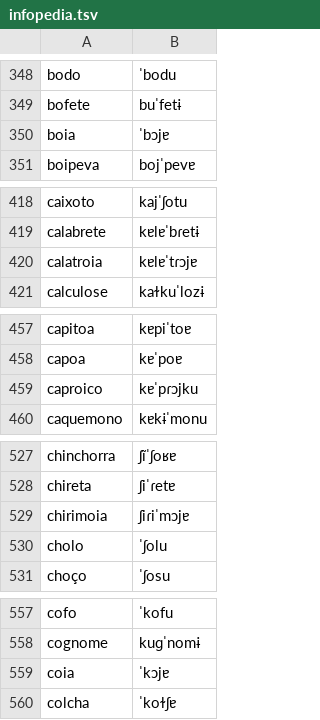
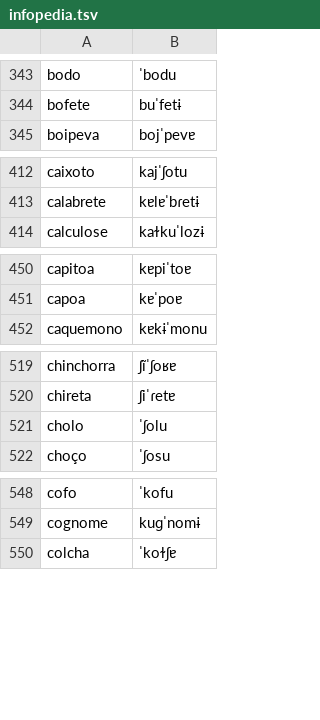
Before and after one commit to loom-ai-org/tugaphone.cpp, a TSV file: data/o2i-lexicons/pt-PT/infopedia.tsv, drawn as a sheet; only a part is shown, gaps mark what is left out; the diff covers the shown part only; the diff names each change by its address in the sheet, - before the commit and + after, or states it on an @@ line.

```diff
--- a/data/o2i-lexicons/pt-PT/infopedia.tsv
+++ b/data/o2i-lexicons/pt-PT/infopedia.tsv
-row 350: boia | ˈbɔjɐ
-row 420: calatroia | kɐlɐˈtɾɔjɐ
-row 459: caproico | kɐˈpɾɔjku
-row 529: chirimoia | ʃiɾiˈmɔjɐ
-row 559: coia | ˈkɔjɐ
```
Also changed, not shown: 33 removed rows elsewhere in this file, 55 other files.
